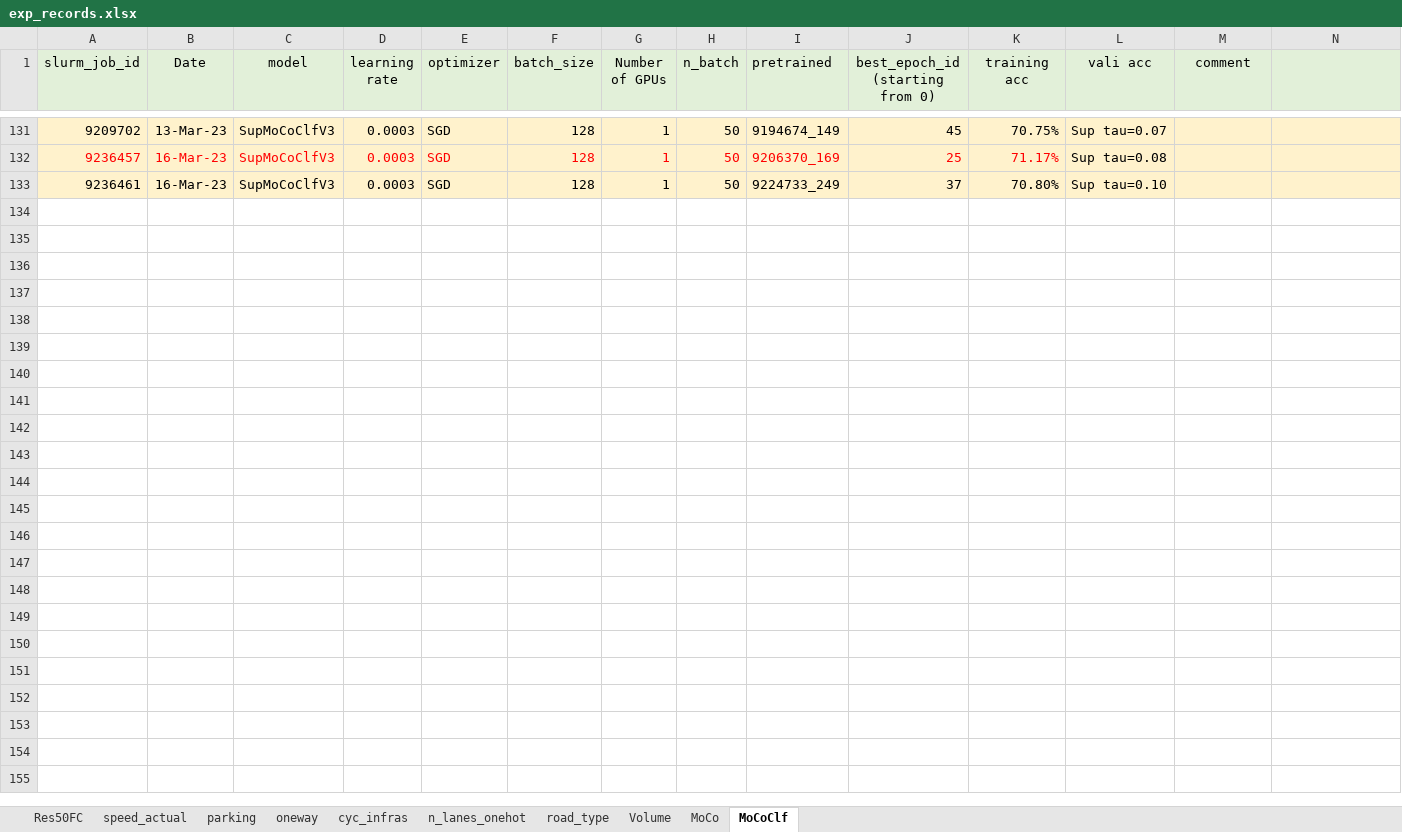
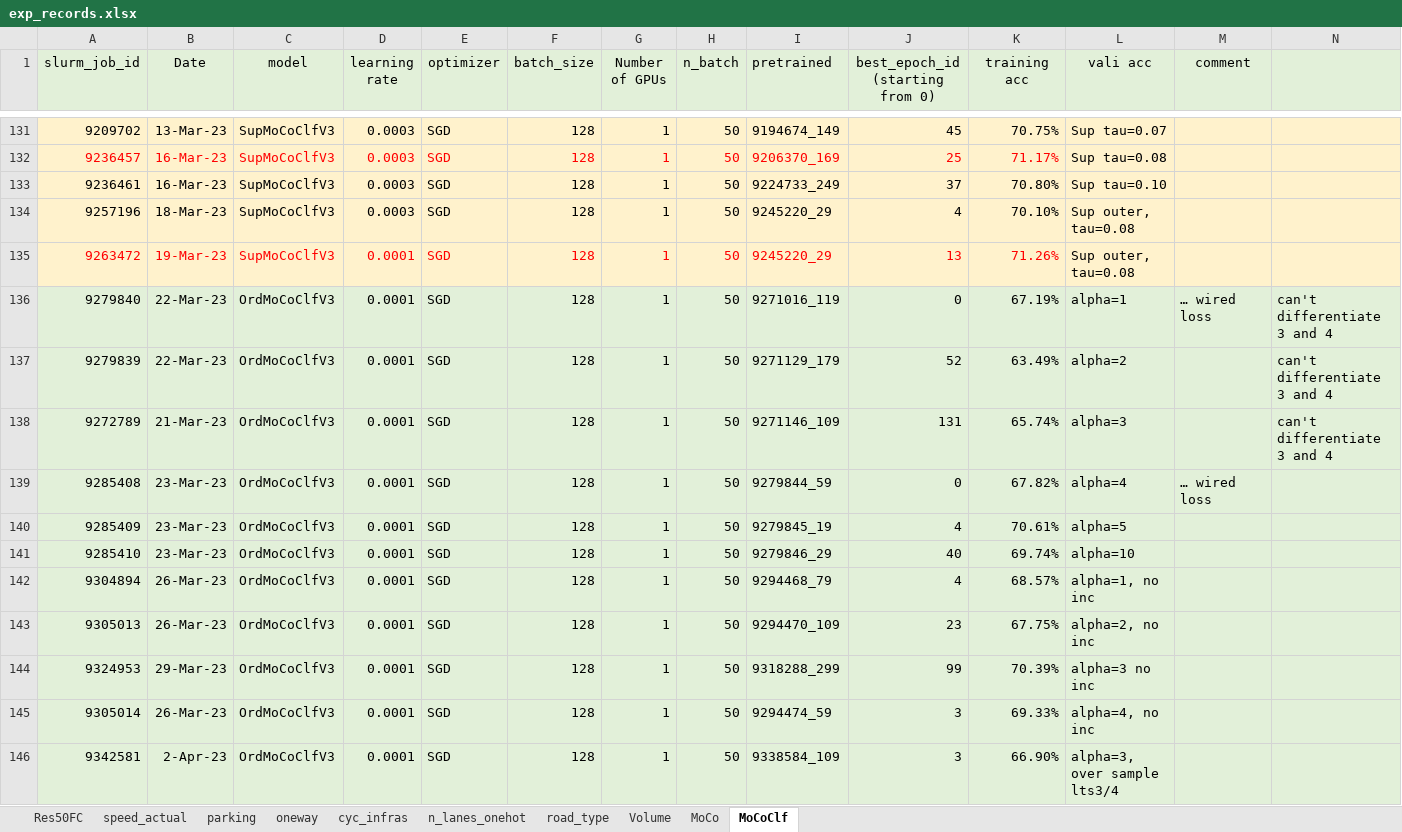
Before and after one commit to lin-bo/AutoLTS, an Excel workbook: res/exp_records.xlsx, sheet MoCoClf, drawn as a sheet; only a part is shown, gaps mark what is left out; values as stored, in another font and other column widths than the file's, no borders; rows hold the shown columns only; the diff names each change by its address in the sheet, - before the commit and + after, or states it on an @@ line.

```diff
--- a/res/exp_records.xlsx (sheet MoCoClf)
+++ b/res/exp_records.xlsx (sheet MoCoClf)
+row 134: 9257196 | 18-Mar-23 | SupMoCoClfV3 | 0.0003 | SGD | 128 | 1 | 50 | 9245220_29 | 4 | 70.10% | Sup outer, tau=0.08
+row 135: 9263472 | 19-Mar-23 | SupMoCoClfV3 | 0.0001 | SGD | 128 | 1 | 50 | 9245220_29 | 13 | 71.26% | Sup outer, tau=0.08
+row 136: 9279840 | 22-Mar-23 | OrdMoCoClfV3 | 0.0001 | SGD | 128 | 1 | 50 | 9271016_119 | 0 | 67.19% | alpha=1 | … wired loss | can't differentiate 3 and 4
+row 137: 9279839 | 22-Mar-23 | OrdMoCoClfV3 | 0.0001 | SGD | 128 | 1 | 50 | 9271129_179 | 52 | 63.49% | alpha=2 |  | can't differentiate 3 and 4
+row 138: 9272789 | 21-Mar-23 | OrdMoCoClfV3 | 0.0001 | SGD | 128 | 1 | 50 | 9271146_109 | 131 | 65.74% | alpha=3 |  | can't differentiate 3 and 4
+row 139: 9285408 | 23-Mar-23 | OrdMoCoClfV3 | 0.0001 | SGD | 128 | 1 | 50 | 9279844_59 | 0 | 67.82% | alpha=4 | … wired loss
+row 140: 9285409 | 23-Mar-23 | OrdMoCoClfV3 | 0.0001 | SGD | 128 | 1 | 50 | 9279845_19 | 4 | 70.61% | alpha=5
+row 141: 9285410 | 23-Mar-23 | OrdMoCoClfV3 | 0.0001 | SGD | 128 | 1 | 50 | 9279846_29 | 40 | 69.74% | alpha=10
+row 142: 9304894 | 26-Mar-23 | OrdMoCoClfV3 | 0.0001 | SGD | 128 | 1 | 50 | 9294468_79 | 4 | 68.57% | alpha=1, no inc
+row 143: 9305013 | 26-Mar-23 | OrdMoCoClfV3 | 0.0001 | SGD | 128 | 1 | 50 | 9294470_109 | 23 | 67.75% | alpha=2, no inc
+row 144: 9324953 | 29-Mar-23 | OrdMoCoClfV3 | 0.0001 | SGD | 128 | 1 | 50 | 9318288_299 | 99 | 70.39% | alpha=3 no inc
+row 145: 9305014 | 26-Mar-23 | OrdMoCoClfV3 | 0.0001 | SGD | 128 | 1 | 50 | 9294474_59 | 3 | 69.33% | alpha=4, no inc
+row 146: 9342581 | 2-Apr-23 | OrdMoCoClfV3 | 0.0001 | SGD | 128 | 1 | 50 | 9338584_109 | 3 | 66.90% | alpha=3, over sample lts3/4
```
Also changed, not shown: sheet MoCo, sheet speed_actual, 5 other files.
